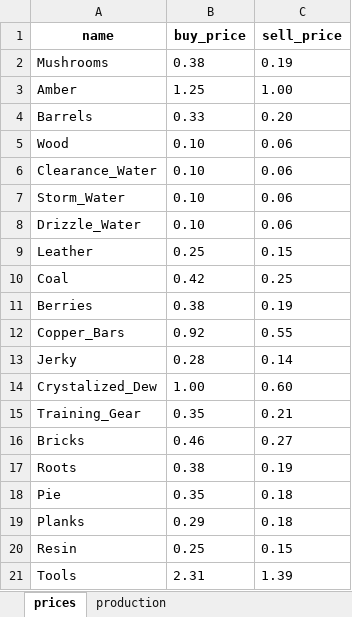
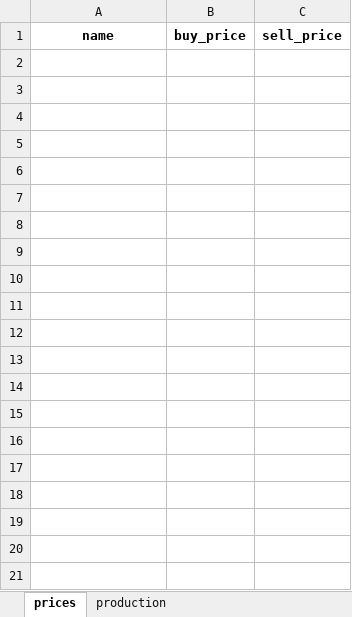
Before and after one commit to yifeichen/ats-productoin-analysis, an Excel workbook: output.xlsx, sheet prices, drawn as a sheet; only a part is shown; values as stored, in another font and other column widths than the file's, no borders; the diff covers the shown part only; the diff names each change by its address in the sheet, - before the commit and + after, or states it on an @@ line.

```diff
--- a/output.xlsx (sheet prices)
+++ b/output.xlsx (sheet prices)
-row 2: Mushrooms | 0.38 | 0.19
-row 3: Amber | 1.25 | 1.00
-row 4: Barrels | 0.33 | 0.20
-row 5: Wood | 0.10 | 0.06
-row 6: Clearance_Water | 0.10 | 0.06
-row 7: Storm_Water | 0.10 | 0.06
-row 8: Drizzle_Water | 0.10 | 0.06
-row 9: Leather | 0.25 | 0.15
-row 10: Coal | 0.42 | 0.25
-row 11: Berries | 0.38 | 0.19
-row 12: Copper_Bars | 0.92 | 0.55
-row 13: Jerky | 0.28 | 0.14
-row 14: Crystalized_Dew | 1.00 | 0.60
-row 15: Training_Gear | 0.35 | 0.21
-row 16: Bricks | 0.46 | 0.27
-row 17: Roots | 0.38 | 0.19
-row 18: Pie | 0.35 | 0.18
-row 19: Planks | 0.29 | 0.18
-row 20: Resin | 0.25 | 0.15
-row 21: Tools | 2.31 | 1.39
```
Also changed, not shown: 37 removed rows elsewhere in this sheet, sheet production, 1 other file.
